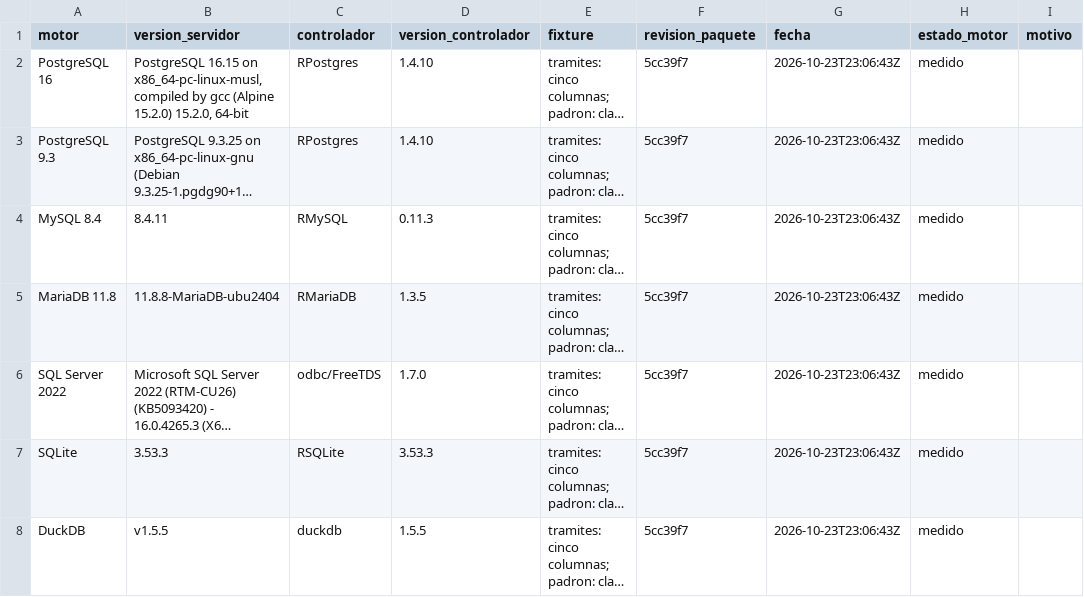
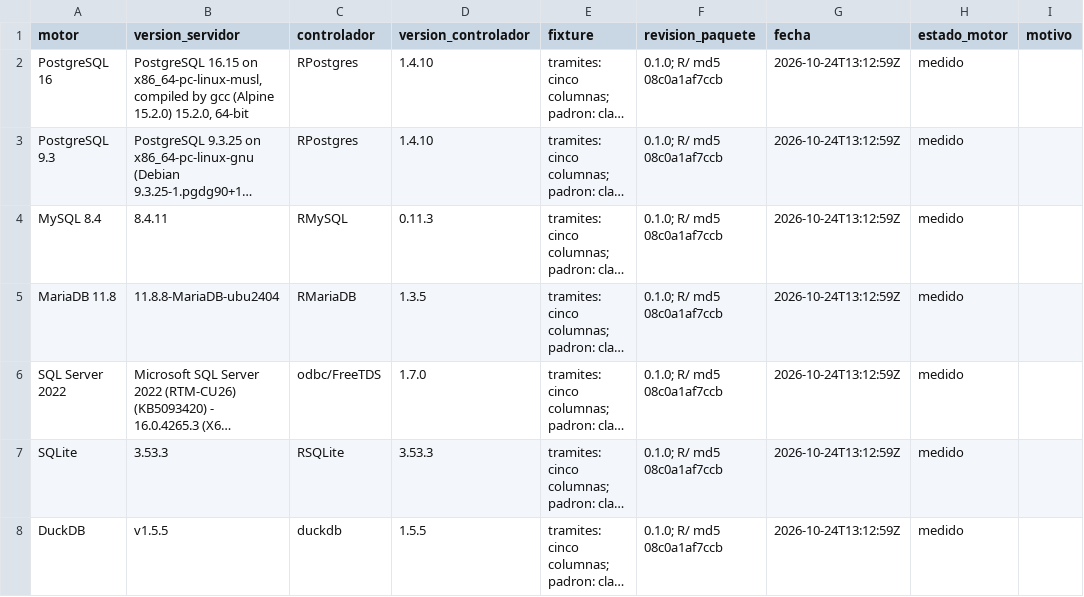
Before and after one commit to sebollin/lupa, a CSV file: benchmark/datos/verificar-motor.csv, drawn as a sheet; only a part is shown; long unchanged cells end in …; the diff names each change by its address in the sheet, - before the commit and + after, or states it on an @@ line.

```diff
--- a/benchmark/datos/verificar-motor.csv
+++ b/benchmark/datos/verificar-motor.csv
-F2:F8 (revision_paquete): 5cc39f7
+F2:F8 (revision_paquete): 0.1.0; R/ md5 08c0a1af7ccb
-G2:G8 (fecha): 2026-10-23T23:06:43Z
+G2:G8 (fecha): 2026-10-24T13:12:59Z
```
Also changed, not shown: benchmark/datos/entorno.csv, benchmark/datos/escala.csv, 21 other files.
